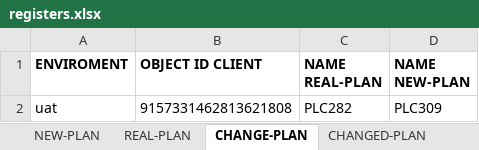
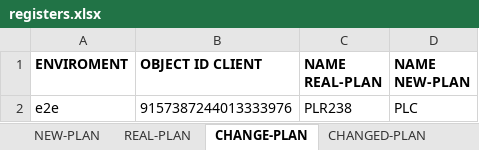
Before and after one commit to seba53b4/Automatizaci-nTFNU, an Excel workbook: MyFirstTest/registers.xlsx, sheet CHANGE-PLAN, drawn as a sheet; values as stored, in another font and other column widths than the file's, no borders; removed rows and columns are numbered as before the commit, all else as after; the diff names each change by its address in the sheet, - before the commit and + after, or states it on an @@ line.

```diff
--- a/MyFirstTest/registers.xlsx (sheet CHANGE-PLAN)
+++ b/MyFirstTest/registers.xlsx (sheet CHANGE-PLAN)
-row 2: uat | 9157331462813621808 | PLC282 | PLC309
+row 2: e2e | 9157387244013333976 | PLR238 | PLC
```
Also changed, not shown: sheet POTENTIAL-RESCLIENTS, sheet REAL-ENTCLIENTS, sheet POTENTIAL-ENTCLIENTS, sheet NEW-PLAN, sheet SIM CARD LOST, sheet REAL-RESCLIENTS, 13 other files.
